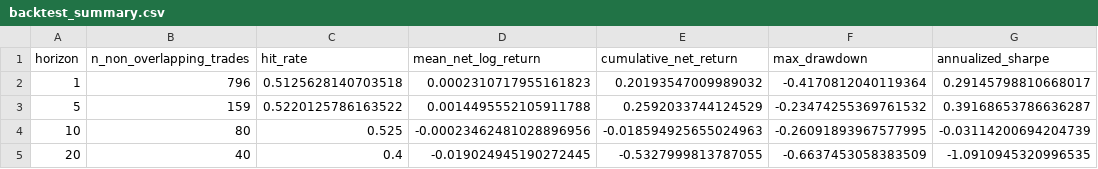
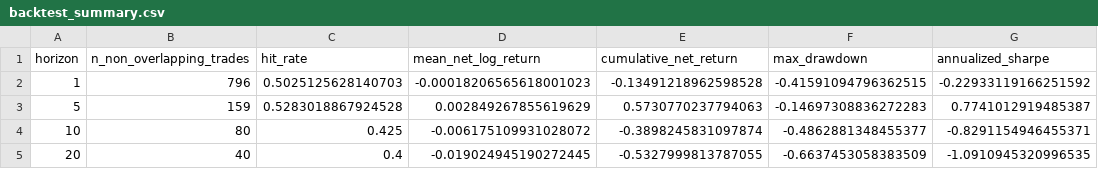
Before and after one commit to leonardo0231/hurst-gated-gold-forecasting, a CSV file: artifacts/v2/backtest_summary.csv, drawn as a sheet.

```diff
--- a/artifacts/v2/backtest_summary.csv
+++ b/artifacts/v2/backtest_summary.csv
@@ -1,5 +1,5 @@
 horizon,n_non_overlapping_trades,hit_rate,mean_net_log_return,cumulative_net_return,max_drawdown,annualized_sharpe
-1,796,0.5125628140703518,0.0002310717955161823,0.20193547009989032,-0.4170812040119364,0.29145798810668017
-5,159,0.5220125786163522,0.0014495552105911788,0.2592033744124529,-0.23474255369761532,0.39168653786636287
-10,80,0.525,-0.00023462481028896956,-0.018594925655024963,-0.26091893967577995,-0.03114200694204739
+1,796,0.5025125628140703,-0.00018206565618001023,-0.13491218962598528,-0.41591094796362515,-0.22933119166251592
+5,159,0.5283018867924528,0.002849267855619629,0.5730770237794063,-0.14697308836272283,0.7741012919485387
+10,80,0.425,-0.006175109931028072,-0.3898245831097874,-0.4862881348455377,-0.8291154946455371
 20,40,0.4,-0.019024945190272445,-0.5327999813787055,-0.6637453058383509,-1.0910945320996535
```
Also changed, not shown: artifacts/metadata/phase5_locked_test_metrics_report_v2.csv, artifacts/v2/candidate_selection_metrics.csv, 15 other files.
